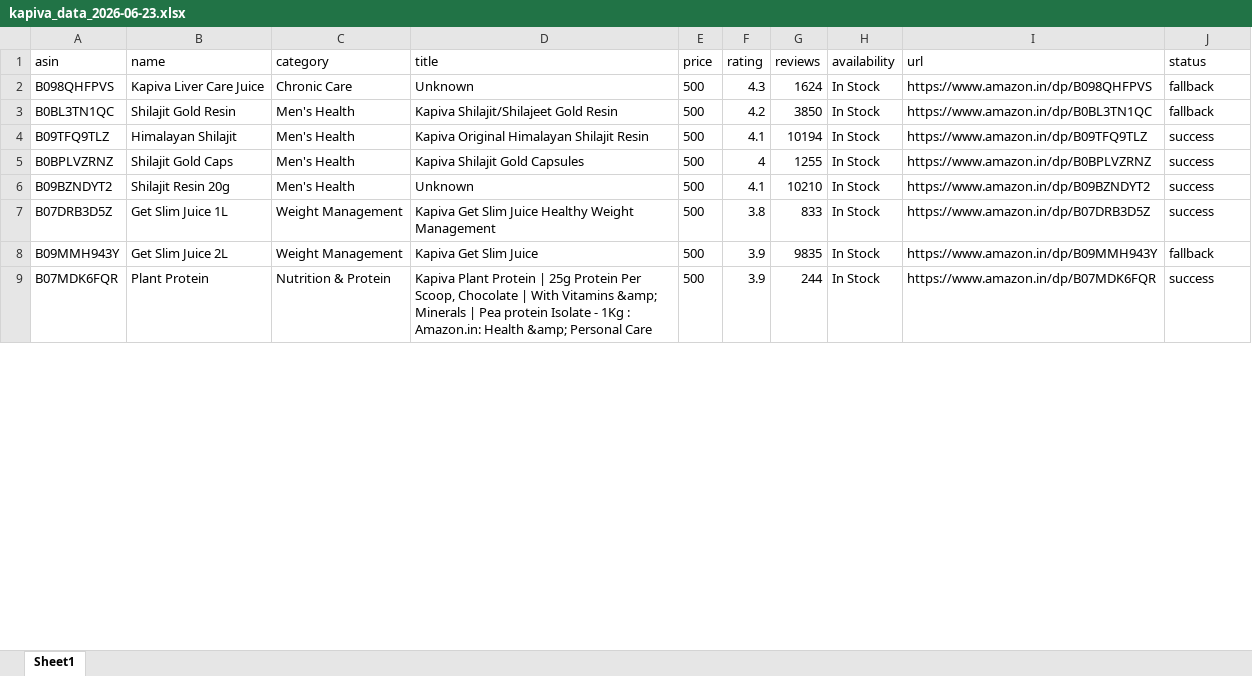
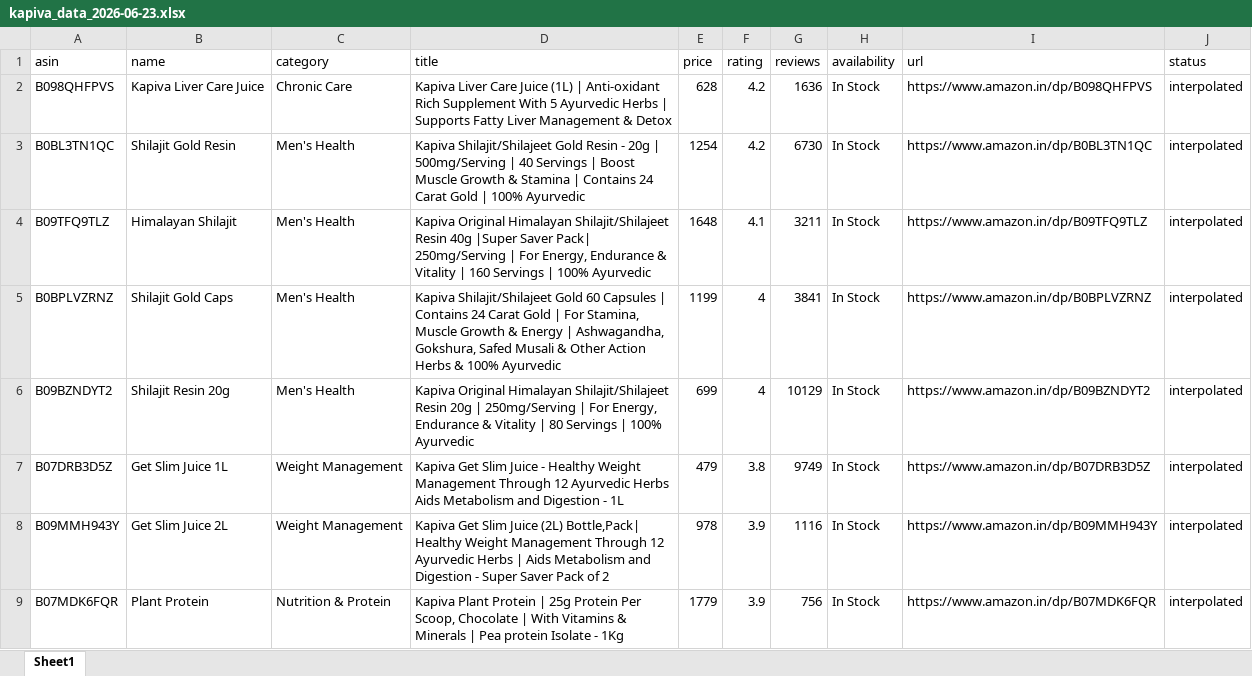
Before and after one commit to kamatanuj/kapiva-amazon-dashboard, an Excel workbook: kapiva_data_2026-06-23.xlsx, sheet Sheet1, drawn as a sheet; only a part is shown; values as stored, in another font and other column widths than the file's, no borders; the diff covers the shown part only; the diff names each change by its address in the sheet, - before the commit and + after, or states it on an @@ line.

```diff
--- a/kapiva_data_2026-06-23.xlsx (sheet Sheet1)
+++ b/kapiva_data_2026-06-23.xlsx (sheet Sheet1)
-D2 (title): Unknown
+D2 (title): Kapiva Liver Care Juice (1L) | Anti-oxidant Rich Supplement With 5 Ayurvedic Herbs | Supports Fatty Liver Management & Detox
-E2 (price): 500
+E2 (price): 628
-F2 (rating): 4.3
+F2 (rating): 4.2
-G2 (reviews): 1624
+G2 (reviews): 1636
-J2:J3 (status): fallback
+J2:J3 (status): interpolated
-D3 (title): …Gold Resin
+D3 (title): …Gold Resin - 20g | 500mg/Serving | 40 Servings | Boost Muscle Growth & Stamina | Contains 24 Carat Gold | 100% Ayurvedic
-E3 (price): 500
+E3 (price): 1254
-G3 (reviews): 3850
+G3 (reviews): 6730
-D4 (title): …Original Himalayan Shilajit Resin
+D4 (title): …Original Himalayan Shilajit/Shilajeet Resin 40g |Super Saver Pack| 250mg/Serving | For Energy, Endurance & Vitality | 160 Servings | 100% Ayurvedic
-E4 (price): 500
+E4 (price): 1648
-G4 (reviews): 10194
+G4 (reviews): 3211
-J4:J7 (status): success
+J4:J7 (status): interpolated
-D5 (title): Kapiva Shilajit Gold Capsules
+D5 (title): Kapiva Shilajit/Shilajeet Gold 60 Capsules | Contains 24 Carat Gold | For Stamina, Muscle Growth & Energy | Ashwagandha, Gokshura, Safed Musali & Other Action Herbs & 100% Ayurvedic
-E5 (price): 500
+E5 (price): 1199
-G5 (reviews): 1255
+G5 (reviews): 3841
-D6 (title): Unknown
+D6 (title): Kapiva Original Himalayan Shilajit/Shilajeet Resin 20g | 250mg/Serving | For Energy, Endurance & Vitality | 80 Servings | 100% Ayurvedic
-E6 (price): 500
+E6 (price): 699
-F6 (rating): 4.1
+F6 (rating): 4
-G6 (reviews): 10210
+G6 (reviews): 10129
-D7 (title): …Slim Juice Healthy Weight Management
+D7 (title): …Slim Juice - Healthy Weight Management Through 12 Ayurvedic Herbs Aids Metabolism and Digestion - 1L
-E7 (price): 500
+E7 (price): 479
-G7 (reviews): 833
+G7 (reviews): 9749
-D8 (title): …Slim Juice
+D8 (title): …Slim Juice (2L) Bottle,Pack| Healthy Weight Management Through 12 Ayurvedic Herbs | Aids Metabolism and Digestion - Super Saver Pack of 2
-E8 (price): 500
+E8 (price): 978
-G8 (reviews): 9835
+G8 (reviews): 1116
-J8 (status): fallback
+J8 (status): interpolated
-D9 (title): …With Vitamins &amp; Minerals | Pea protein Isolate - 1Kg : Amazon.in: Health &amp; Personal Care
+D9 (title): …With Vitamins & Minerals | Pea protein Isolate - 1Kg
-E9 (price): 500
+E9 (price): 1779
-G9 (reviews): 244
+G9 (reviews): 756
-J9 (status): success
+J9 (status): interpolated
```
Also changed, not shown: 17 edited cells elsewhere in this sheet, kapiva_data_2026-06-20.xlsx, kapiva_data_2026-06-21.xlsx, 19 other files.
